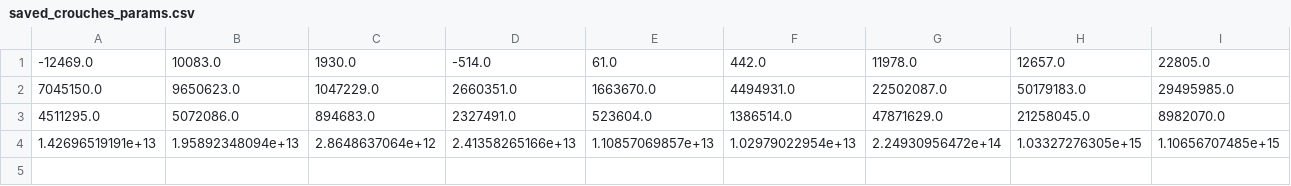
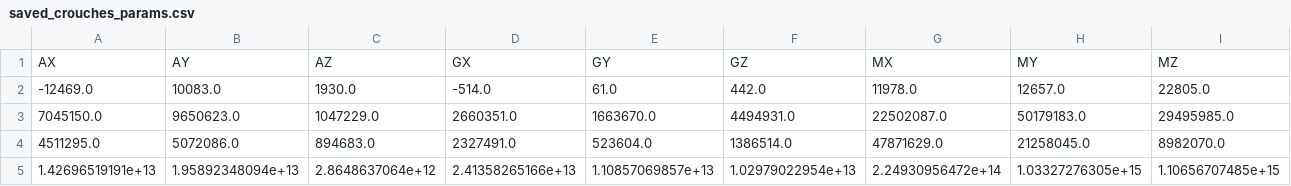
Before and after one commit to tszyszko/BodySensorProject, a CSV file: src/js/classifiers/saved_crouches_params.csv, drawn as a sheet.

Commit message:
Add headings to csv data

```diff
--- a/src/js/classifiers/saved_crouches_params.csv
+++ b/src/js/classifiers/saved_crouches_params.csv
@@ -1 +1,2 @@
+AX,AY,AZ,GX,GY,GZ,MX,MY,MZ
 -12469.0,10083.0,1930.0,-514.0,61.0,442.0,11978.0,12657.0,22805.0
```
Also changed, not shown: src/js/classifiers/saved_still_params.csv, src/js/classifiers/saved_walk_params.csv.
